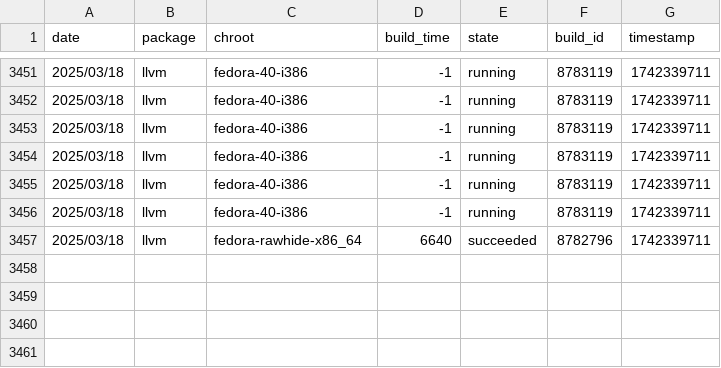
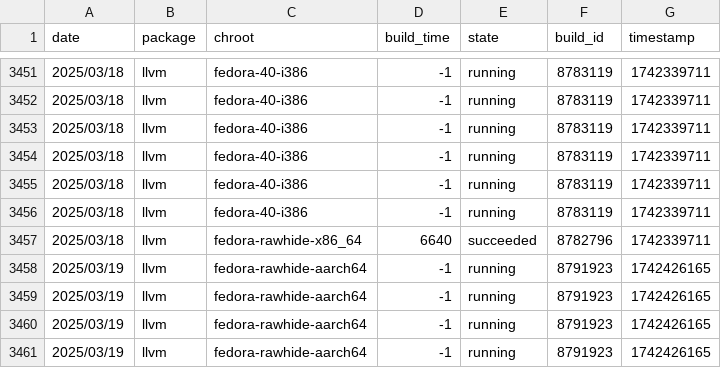
Before and after one commit to fedora-llvm-team/llvm-snapshots, a CSV file: build-stats-pgo.csv, drawn as a sheet; only a part is shown, gaps mark what is left out; the diff names each change by its address in the sheet, - before the commit and + after, or states it on an @@ line.

```diff
--- a/build-stats-pgo.csv
+++ b/build-stats-pgo.csv
+row 3458: 2025/03/19 | llvm | fedora-rawhide-aarch64 | -1 | running | 8791923 | 1742426165
+row 3459: 2025/03/19 | llvm | fedora-rawhide-aarch64 | -1 | running | 8791923 | 1742426165
+row 3460: 2025/03/19 | llvm | fedora-rawhide-aarch64 | -1 | running | 8791923 | 1742426165
+row 3461: 2025/03/19 | llvm | fedora-rawhide-aarch64 | -1 | running | 8791923 | 1742426165
```
Also changed, not shown: build-stats-big-merge.csv, 4 other files.
